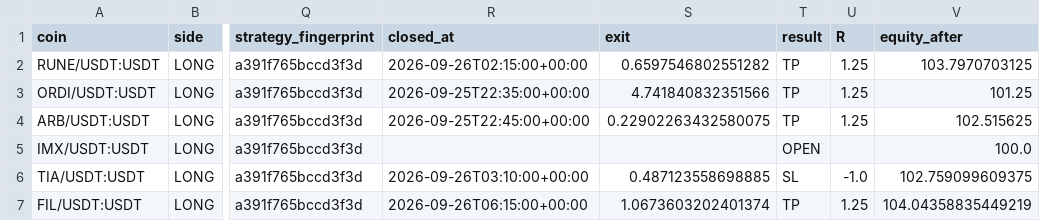
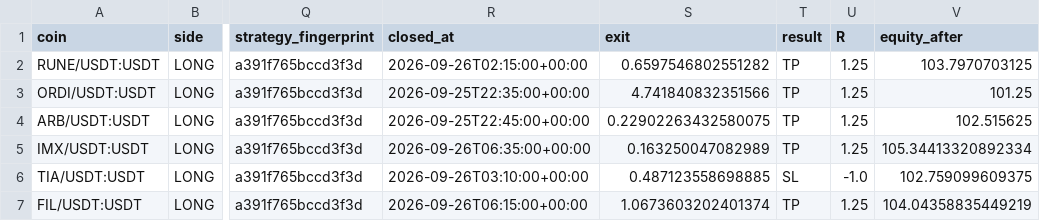
Before and after one commit to samesameagro-droid/sam-edge-v15-v8i, a CSV file: paper_v15_trades_v2.csv, drawn as a sheet; only a part is shown, gaps mark what is left out; the diff names each change by its address in the sheet, - before the commit and + after, or states it on an @@ line.

```diff
--- a/paper_v15_trades_v2.csv
+++ b/paper_v15_trades_v2.csv
-R5 (closed_at): (empty)
+R5 (closed_at): 2026-09-26T06:35:00+00:00
-S5 (exit): (empty)
+S5 (exit): 0.163250047082989
-T5 (result): OPEN
+T5 (result): TP
-U5 (R): (empty)
+U5 (R): 1.25
-V5 (equity_after): 100.0
+V5 (equity_after): 105.34413320892334
```
Also changed, not shown: v15_forward_test_master_journal.csv, 7 other files.
